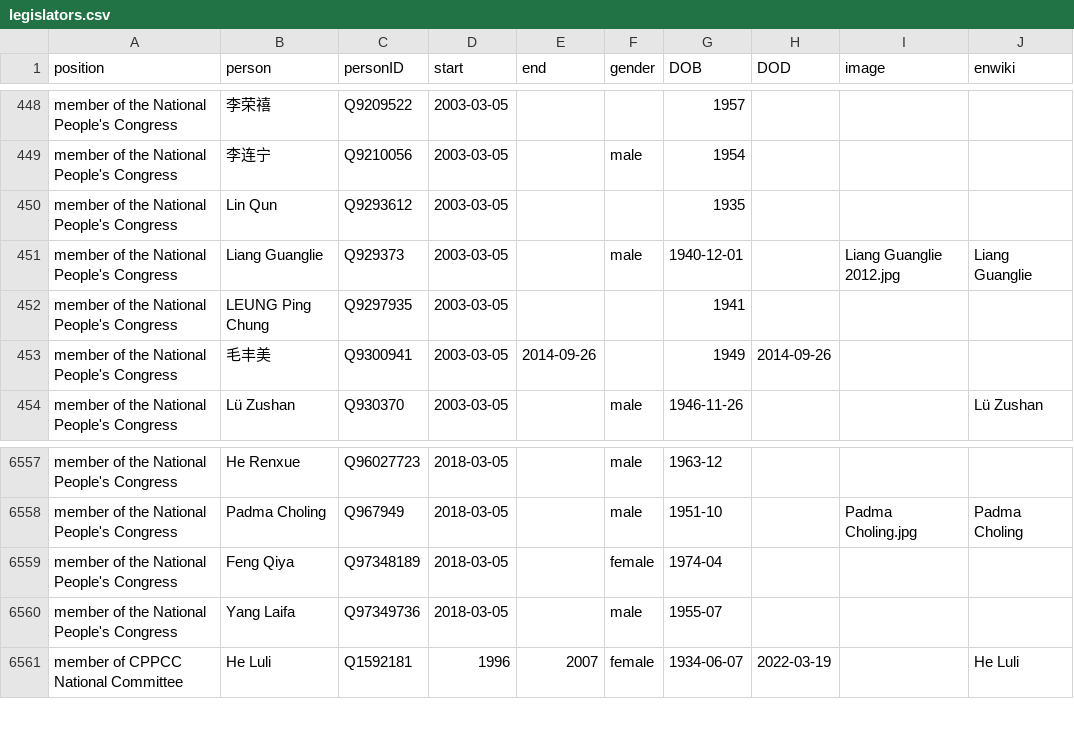
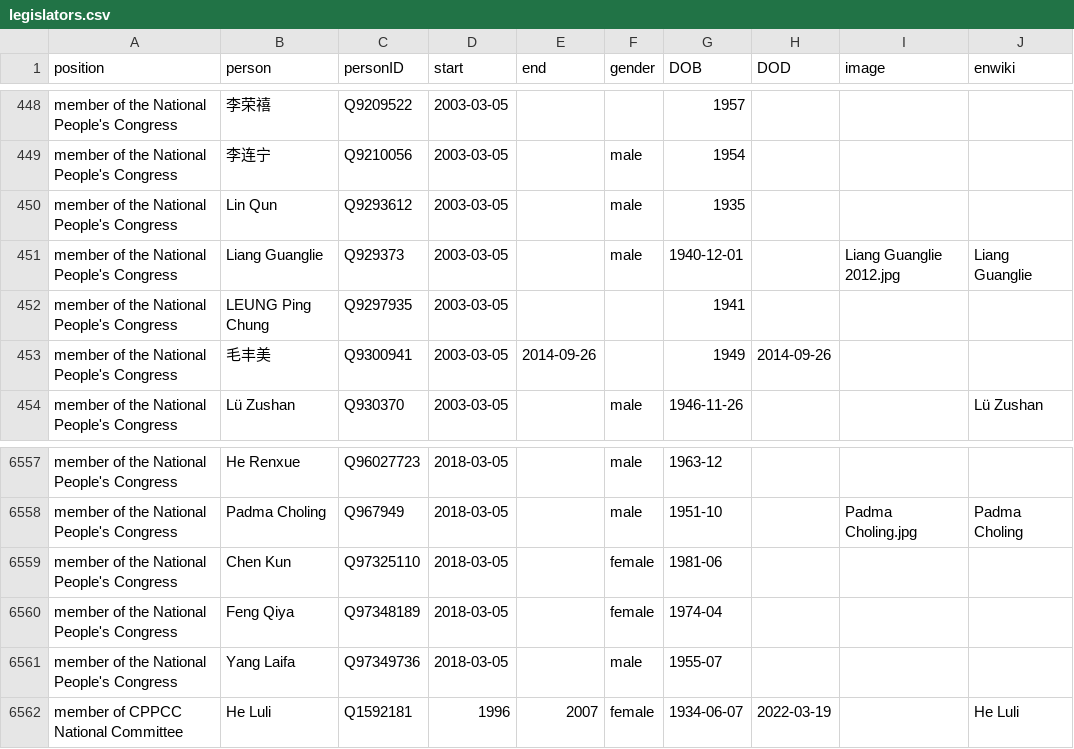
Before and after one commit to every-politician-scrapers/china-ministers, a CSV file: html/legislators.csv, drawn as a sheet; only a part is shown, gaps mark what is left out.

```diff
--- a/html/legislators.csv
+++ b/html/legislators.csv
@@ -449,3 +449,3 @@ member of the National People's Congress,李荣禧,Q9209522,2003-03-05,,,1957,,,
 member of the National People's Congress,李连宁,Q9210056,2003-03-05,,male,1954,,,
-member of the National People's Congress,Lin Qun,Q9293612,2003-03-05,,,1935,,,
+member of the National People's Congress,Lin Qun,Q9293612,2003-03-05,,male,1935,,,
 member of the National People's Congress,Liang Guanglie,Q929373,2003-03-05,,male,1940-12-01,,Liang Guanglie 2012.jpg,Liang Guanglie
@@ -6558,2 +6558,3 @@ member of the National People's Congress,He Renxue,Q96027723,2018-03-05,,male,19
 member of the National People's Congress,Padma Choling,Q967949,2018-03-05,,male,1951-10,,Padma Choling.jpg,Padma Choling
+member of the National People's Congress,Chen Kun,Q97325110,2018-03-05,,female,1981-06,,,
 member of the National People's Congress,Feng Qiya,Q97348189,2018-03-05,,female,1974-04,,,
```
Also changed, not shown: html/family.csv.
